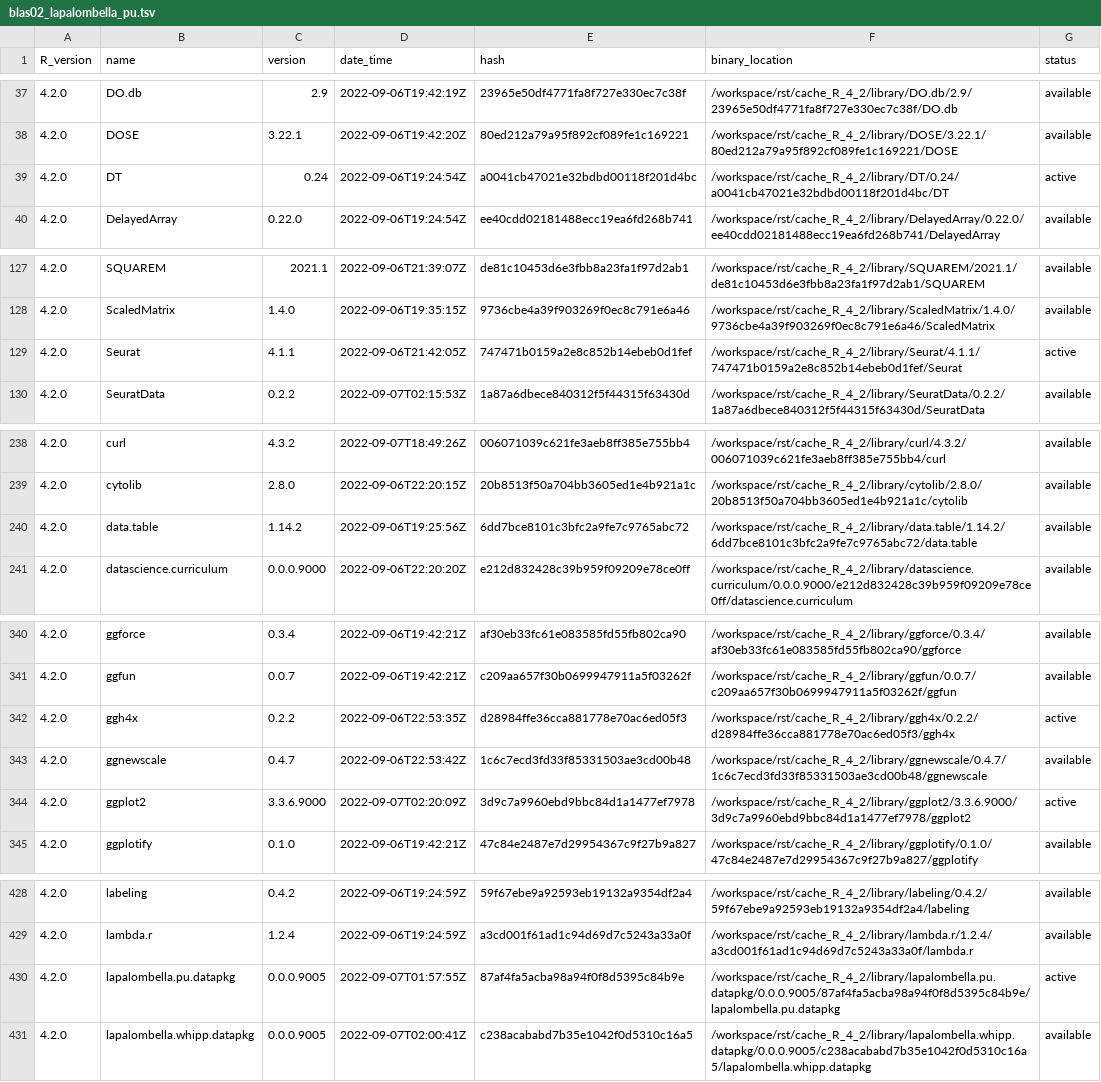
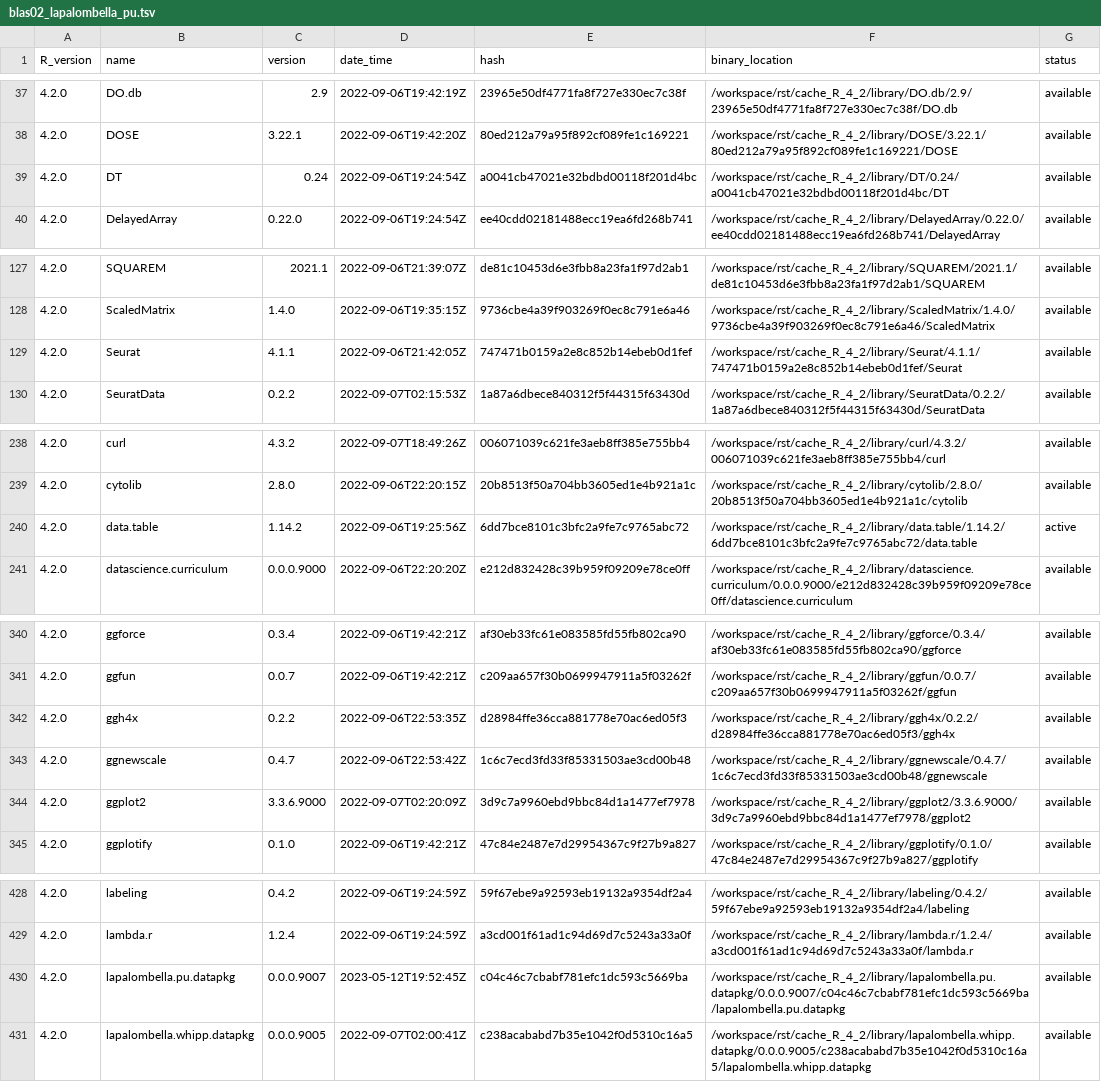
Before and after one commit to blaserlab/lapalombella_pu, a TSV file: library_catalogs/blas02_lapalombella_pu.tsv, drawn as a sheet; only a part is shown, gaps mark what is left out; the diff covers the shown part only.

Commit message:
major cleanups, new data package v9007

```diff
--- a/library_catalogs/blas02_lapalombella_pu.tsv
+++ b/library_catalogs/blas02_lapalombella_pu.tsv
@@ -38,3 +38,3 @@ R_version	name	version	date_time	hash	binary_location	status
 4.2.0	DOSE	3.22.1	2022-09-06T19:42:20Z	80ed212a79a95f892cf089fe1c169221	/workspace/rst/cache_R_4_2/library/DOSE/3.22.1/80ed212a79a95f892cf089fe1c169221/DOSE	available
-4.2.0	DT	0.24	2022-09-06T19:24:54Z	a0041cb47021e32bdbd00118f201d4bc	/workspace/rst/cache_R_4_2/library/DT/0.24/a0041cb47021e32bdbd00118f201d4bc/DT	active
+4.2.0	DT	0.24	2022-09-06T19:24:54Z	a0041cb47021e32bdbd00118f201d4bc	/workspace/rst/cache_R_4_2/library/DT/0.24/a0041cb47021e32bdbd00118f201d4bc/DT	available
 4.2.0	DelayedArray	0.22.0	2022-09-06T19:24:54Z	ee40cdd02181488ecc19ea6fd268b741	/workspace/rst/cache_R_4_2/library/DelayedArray/0.22.0/ee40cdd02181488ecc19ea6fd268b741/DelayedArray	available
@@ -128,3 +128,3 @@ R_version	name	version	date_time	hash	binary_location	status
 4.2.0	ScaledMatrix	1.4.0	2022-09-06T19:35:15Z	9736cbe4a39f903269f0ec8c791e6a46	/workspace/rst/cache_R_4_2/library/ScaledMatrix/1.4.0/9736cbe4a39f903269f0ec8c791e6a46/ScaledMatrix	available
-4.2.0	Seurat	4.1.1	2022-09-06T21:42:05Z	747471b0159a2e8c852b14ebeb0d1fef	/workspace/rst/cache_R_4_2/library/Seurat/4.1.1/747471b0159a2e8c852b14ebeb0d1fef/Seurat	active
+4.2.0	Seurat	4.1.1	2022-09-06T21:42:05Z	747471b0159a2e8c852b14ebeb0d1fef	/workspace/rst/cache_R_4_2/library/Seurat/4.1.1/747471b0159a2e8c852b14ebeb0d1fef/Seurat	available
 4.2.0	SeuratData	0.2.2	2022-09-07T02:15:53Z	1a87a6dbece840312f5f44315f63430d	/workspace/rst/cache_R_4_2/library/SeuratData/0.2.2/1a87a6dbece840312f5f44315f63430d/SeuratData	available
@@ -239,3 +239,3 @@ R_version	name	version	date_time	hash	binary_location	status
 4.2.0	cytolib	2.8.0	2022-09-06T22:20:15Z	20b8513f50a704bb3605ed1e4b921a1c	/workspace/rst/cache_R_4_2/library/cytolib/2.8.0/20b8513f50a704bb3605ed1e4b921a1c/cytolib	available
-4.2.0	data.table	1.14.2	2022-09-06T19:25:56Z	6dd7bce8101c3bfc2a9fe7c9765abc72	/workspace/rst/cache_R_4_2/library/data.table/1.14.2/6dd7bce8101c3bfc2a9fe7c9765abc72/data.table	available
+4.2.0	data.table	1.14.2	2022-09-06T19:25:56Z	6dd7bce8101c3bfc2a9fe7c9765abc72	/workspace/rst/cache_R_4_2/library/data.table/1.14.2/6dd7bce8101c3bfc2a9fe7c9765abc72/data.table	active
 4.2.0	datascience.curriculum	0.0.0.9000	2022-09-06T22:20:20Z	e212d832428c39b959f09209e78ce0ff	/workspace/rst/cache_R_4_2/library/datascience.curriculum/0.0.0.9000/e212d832428c39b959f09209e78ce0ff/datascience.curriculum	available
@@ -341,5 +341,5 @@ R_version	name	version	date_time	hash	binary_location	status
 4.2.0	ggfun	0.0.7	2022-09-06T19:42:21Z	c209aa657f30b0699947911a5f03262f	/workspace/rst/cache_R_4_2/library/ggfun/0.0.7/c209aa657f30b0699947911a5f03262f/ggfun	available
-4.2.0	ggh4x	0.2.2	2022-09-06T22:53:35Z	d28984ffe36cca881778e70ac6ed05f3	/workspace/rst/cache_R_4_2/library/ggh4x/0.2.2/d28984ffe36cca881778e70ac6ed05f3/ggh4x	active
+4.2.0	ggh4x	0.2.2	2022-09-06T22:53:35Z	d28984ffe36cca881778e70ac6ed05f3	/workspace/rst/cache_R_4_2/library/ggh4x/0.2.2/d28984ffe36cca881778e70ac6ed05f3/ggh4x	available
 4.2.0	ggnewscale	0.4.7	2022-09-06T22:53:42Z	1c6c7ecd3fd33f85331503ae3cd00b48	/workspace/rst/cache_R_4_2/library/ggnewscale/0.4.7/1c6c7ecd3fd33f85331503ae3cd00b48/ggnewscale	available
-4.2.0	ggplot2	3.3.6.9000	2022-09-07T02:20:09Z	3d9c7a9960ebd9bbc84d1a1477ef7978	/workspace/rst/cache_R_4_2/library/ggplot2/3.3.6.9000/3d9c7a9960ebd9bbc84d1a1477ef7978/ggplot2	active
+4.2.0	ggplot2	3.3.6.9000	2022-09-07T02:20:09Z	3d9c7a9960ebd9bbc84d1a1477ef7978	/workspace/rst/cache_R_4_2/library/ggplot2/3.3.6.9000/3d9c7a9960ebd9bbc84d1a1477ef7978/ggplot2	available
 4.2.0	ggplotify	0.1.0	2022-09-06T19:42:21Z	47c84e2487e7d29954367c9f27b9a827	/workspace/rst/cache_R_4_2/library/ggplotify/0.1.0/47c84e2487e7d29954367c9f27b9a827/ggplotify	available
@@ -429,3 +429,3 @@ R_version	name	version	date_time	hash	binary_location	status
 4.2.0	lambda.r	1.2.4	2022-09-06T19:24:59Z	a3cd001f61ad1c94d69d7c5243a33a0f	/workspace/rst/cache_R_4_2/library/lambda.r/1.2.4/a3cd001f61ad1c94d69d7c5243a33a0f/lambda.r	available
-4.2.0	lapalombella.pu.datapkg	0.0.0.9005	2022-09-07T01:57:55Z	87af4fa5acba98a94f0f8d5395c84b9e	/workspace/rst/cache_R_4_2/library/lapalombella.pu.datapkg/0.0.0.9005/87af4fa5acba98a94f0f8d5395c84b9e/lapalombella.pu.datapkg	active
+4.2.0	lapalombella.pu.datapkg	0.0.0.9007	2023-05-12T19:52:45Z	c04c46c7cbabf781efc1dc593c5669ba	/workspace/rst/cache_R_4_2/library/lapalombella.pu.datapkg/0.0.0.9007/c04c46c7cbabf781efc1dc593c5669ba/lapalombella.pu.datapkg	available
 4.2.0	lapalombella.whipp.datapkg	0.0.0.9005	2022-09-07T02:00:41Z	c238acababd7b35e1042f0d5310c16a5	/workspace/rst/cache_R_4_2/library/lapalombella.whipp.datapkg/0.0.0.9005/c238acababd7b35e1042f0d5310c16a5/lapalombella.whipp.datapkg	available
```
Also changed, not shown: 5 edited cells elsewhere in this file, 26 other files.
